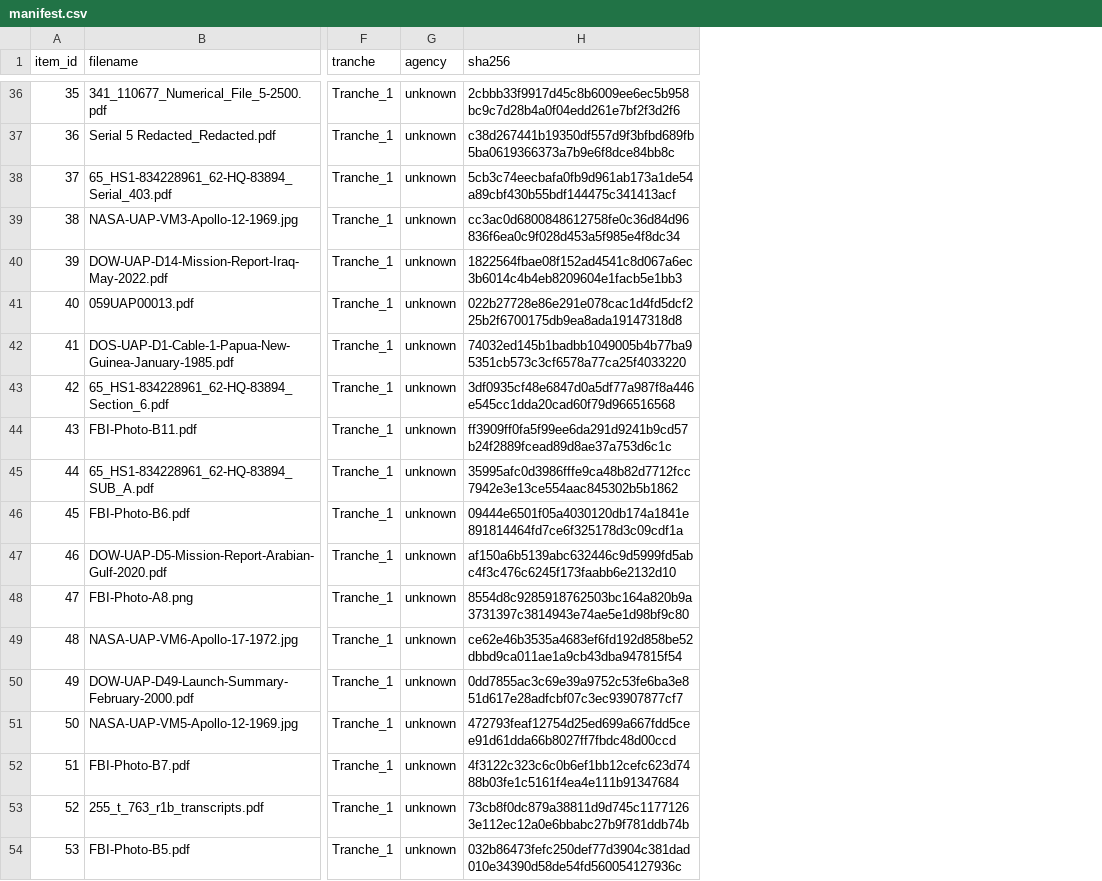
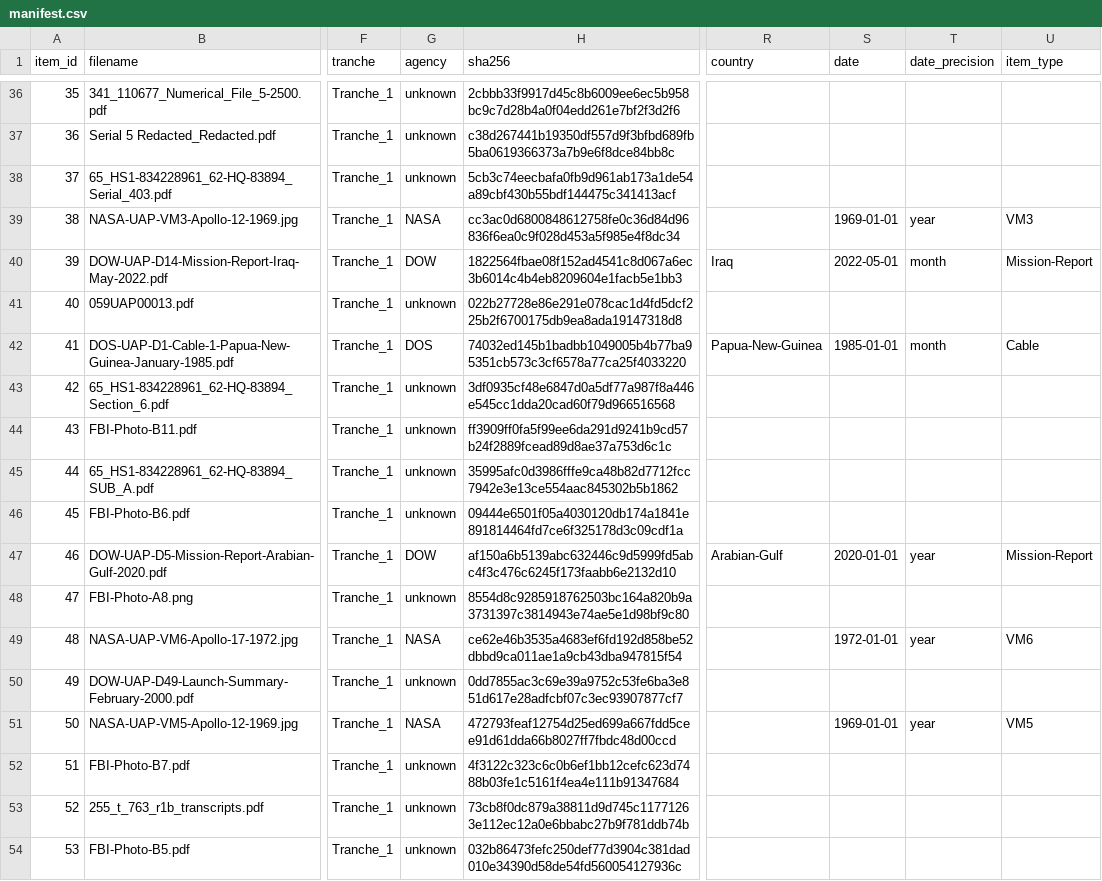
Before and after one commit to EurydiceWrites/ARGUS, a CSV file: data/manifest.csv, drawn as a sheet; only a part is shown, gaps mark what is left out; the diff covers the shown part only; the diff names each change by its address in the sheet, - before the commit and + after, or states it on an @@ line.

```diff
--- a/data/manifest.csv
+++ b/data/manifest.csv
+column R (country), rows 40-47: Iraq |  | Papua-New-Guinea |  |  |  |  | Arabian-Gulf
+column S (date), rows 39-51: 1969-01-01 | 2022-05-01 |  | 1985-01-01 |  |  |  |  | 2020-01-01 |  | 1972-01-01 |  | 1969-01-01
+column T (date_precision), rows 39-51: year | month |  | month |  |  |  |  | year |  | year |  | year
+column U (item_type), rows 39-51: VM3 | Mission-Report |  | Cable |  |  |  |  | Mission-Report |  | VM6 |  | VM5
-G39 (agency): unknown
+G39 (agency): NASA
-G40 (agency): unknown
+G40 (agency): DOW
-G42 (agency): unknown
+G42 (agency): DOS
-G47 (agency): unknown
+G47 (agency): DOW
-G49 (agency): unknown
+G49 (agency): NASA
-G51 (agency): unknown
+G51 (agency): NASA
```
Also changed, not shown: 47 edited cells elsewhere in this file, 5 other files.
